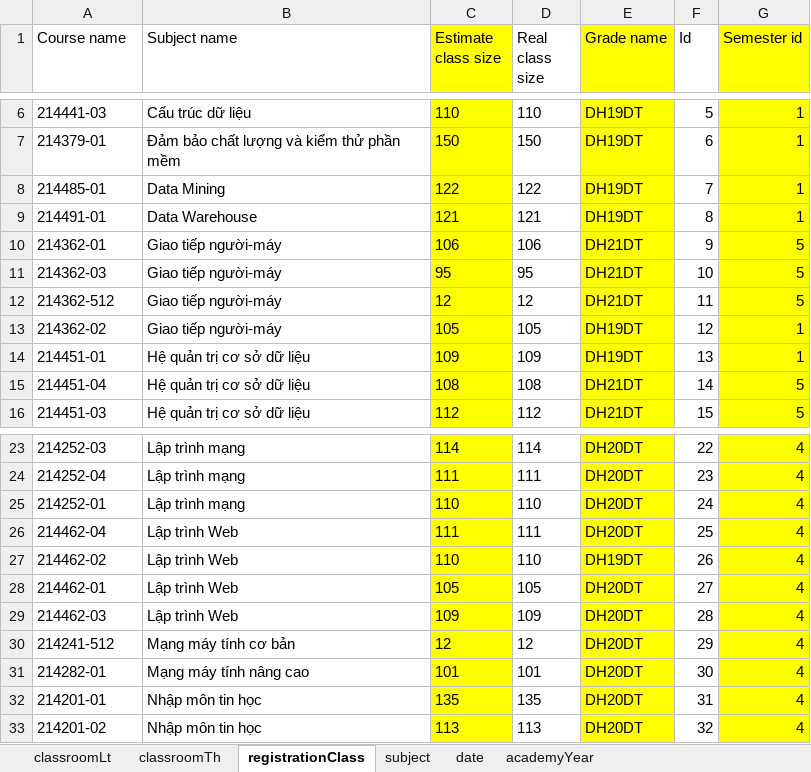
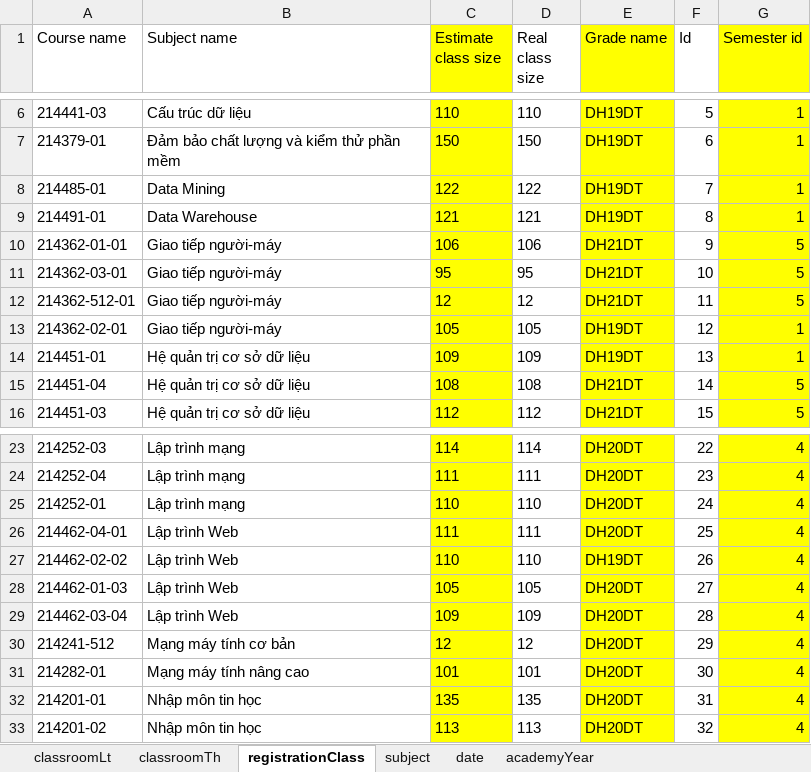
Before and after one commit to thanhlocpc/ScheduleExam, an Excel workbook: data/data-23-24.xlsx, sheet registrationClass, drawn as a sheet; only a part is shown, gaps mark what is left out; values as stored, in another font and other column widths than the file's, no borders; the diff names each change by its address in the sheet, - before the commit and + after, or states it on an @@ line.

```diff
--- a/data/data-23-24.xlsx (sheet registrationClass)
+++ b/data/data-23-24.xlsx (sheet registrationClass)
-A10 (Course name): 214362-01
+A10 (Course name): 214362-01-01
-A11 (Course name): 214362-03
+A11 (Course name): 214362-03-01
-A12 (Course name): 214362-512
+A12 (Course name): 214362-512-01
-A13 (Course name): 214362-02
+A13 (Course name): 214362-02-01
-A26 (Course name): 214462-04
+A26 (Course name): 214462-04-01
-A27 (Course name): 214462-02
+A27 (Course name): 214462-02-02
-A28 (Course name): 214462-01
+A28 (Course name): 214462-01-03
-A29 (Course name): 214462-03
+A29 (Course name): 214462-03-04
```
Also changed, not shown: sheet subject, sheet date, 8 other files.
